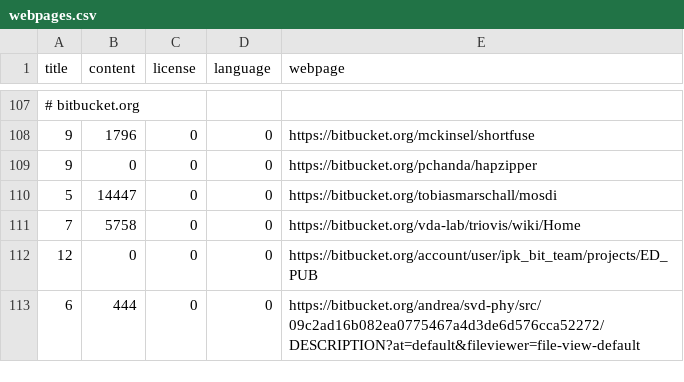
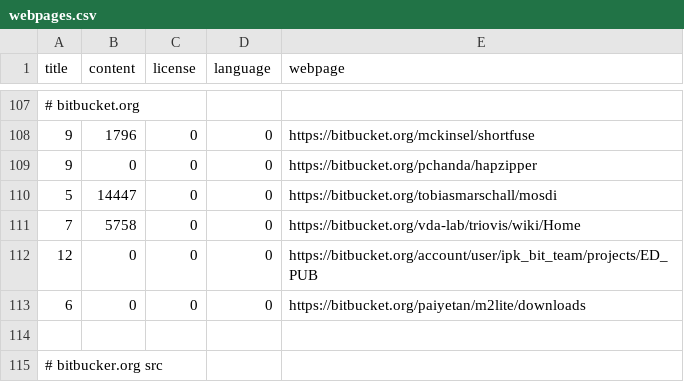
Before and after one commit to edamontology/pubfetcher, a CSV file: core/src/main/resources/scrape/webpages.csv, drawn as a sheet; only a part is shown, gaps mark what is left out; the diff covers the shown part only.

Commit message:
Update webpages scraping rules

```diff
--- a/core/src/main/resources/scrape/webpages.csv
+++ b/core/src/main/resources/scrape/webpages.csv
@@ -112,2 +112,4 @@ title,content,license,language,webpage
 12,0,0,0,https://bitbucket.org/account/user/ipk_bit_team/projects/ED_PUB
-6,444,0,0,https://bitbucket.org/andrea/svd-phy/src/09c2ad16b082ea0775467a4d3de6d576cca52272/DESCRIPTION?at=default&fileviewer=file-view-default
+6,0,0,0,https://bitbucket.org/paiyetan/m2lite/downloads
+
+# bitbucker.org src
```
Also changed, not shown: 8 added rows and 6 edited cells elsewhere in this file, 2 other files.
